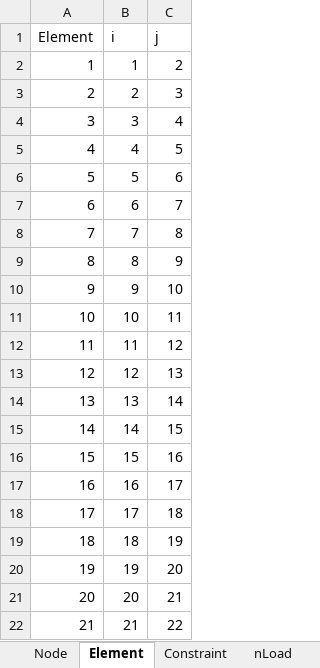
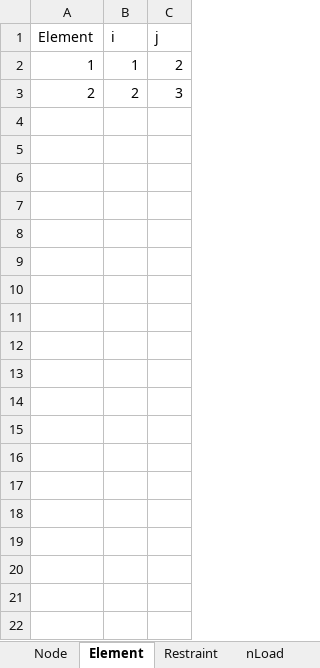
Before and after one commit to JohnnySG/pySG, an Excel workbook: pysg/Data.xlsx, sheet Element, drawn as a sheet; only a part is shown; values as stored, in another font and other column widths than the file's, no borders; the diff covers the shown part only; the diff names each change by its address in the sheet, - before the commit and + after, or states it on an @@ line.

```diff
--- a/pysg/Data.xlsx (sheet Element)
+++ b/pysg/Data.xlsx (sheet Element)
-sheet tab: Constraint
+sheet tab: Restraint
-row 4: 3 | 3 | 4
-row 5: 4 | 4 | 5
-row 6: 5 | 5 | 6
-row 7: 6 | 6 | 7
-row 8: 7 | 7 | 8
-row 9: 8 | 8 | 9
-row 10: 9 | 9 | 10
-row 11: 10 | 10 | 11
-row 12: 11 | 11 | 12
-row 13: 12 | 12 | 13
-row 14: 13 | 13 | 14
-row 15: 14 | 14 | 15
-row 16: 15 | 15 | 16
-row 17: 16 | 16 | 17
-row 18: 17 | 17 | 18
-row 19: 18 | 18 | 19
-row 20: 19 | 19 | 20
-row 21: 20 | 20 | 21
-row 22: 21 | 21 | 22
```
Also changed, not shown: 19 removed rows elsewhere in this sheet, sheet Node, sheet Restraint, 16 other files.
